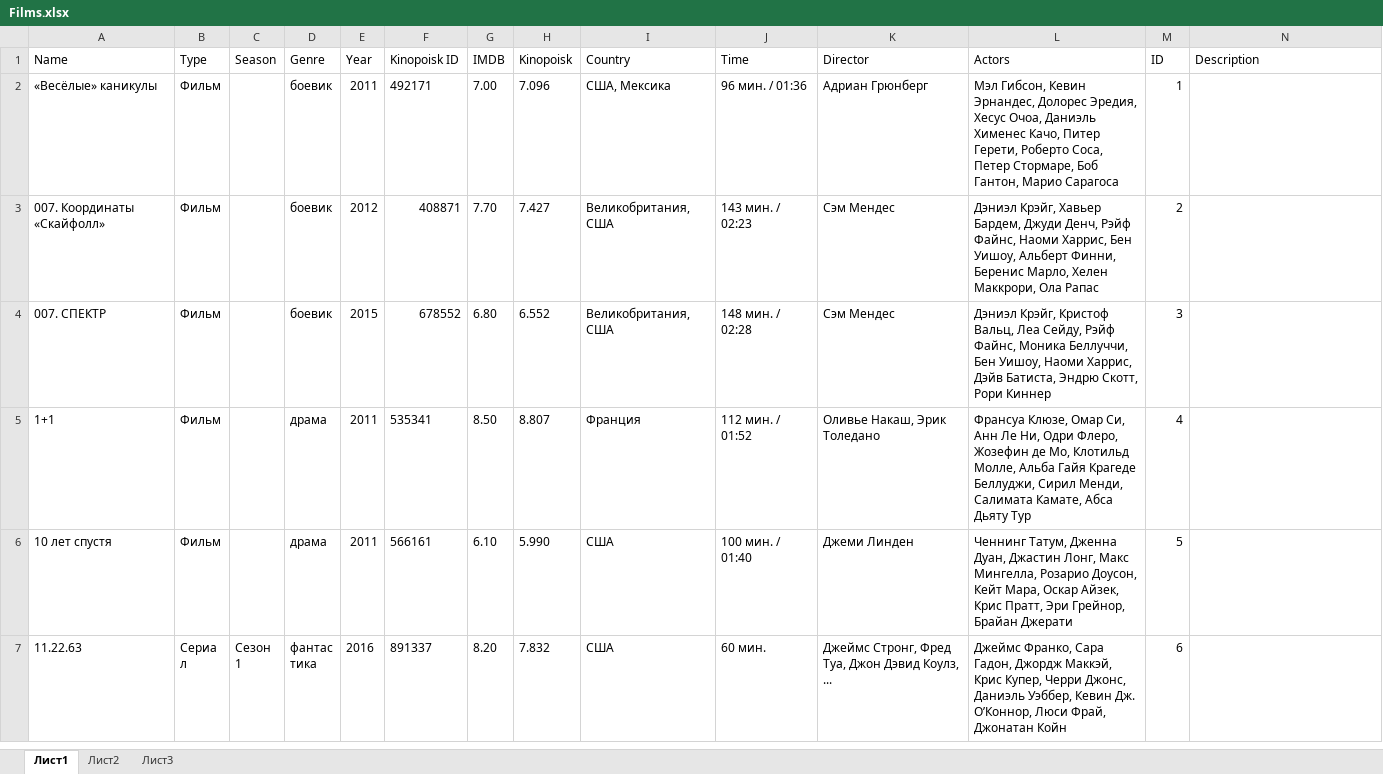
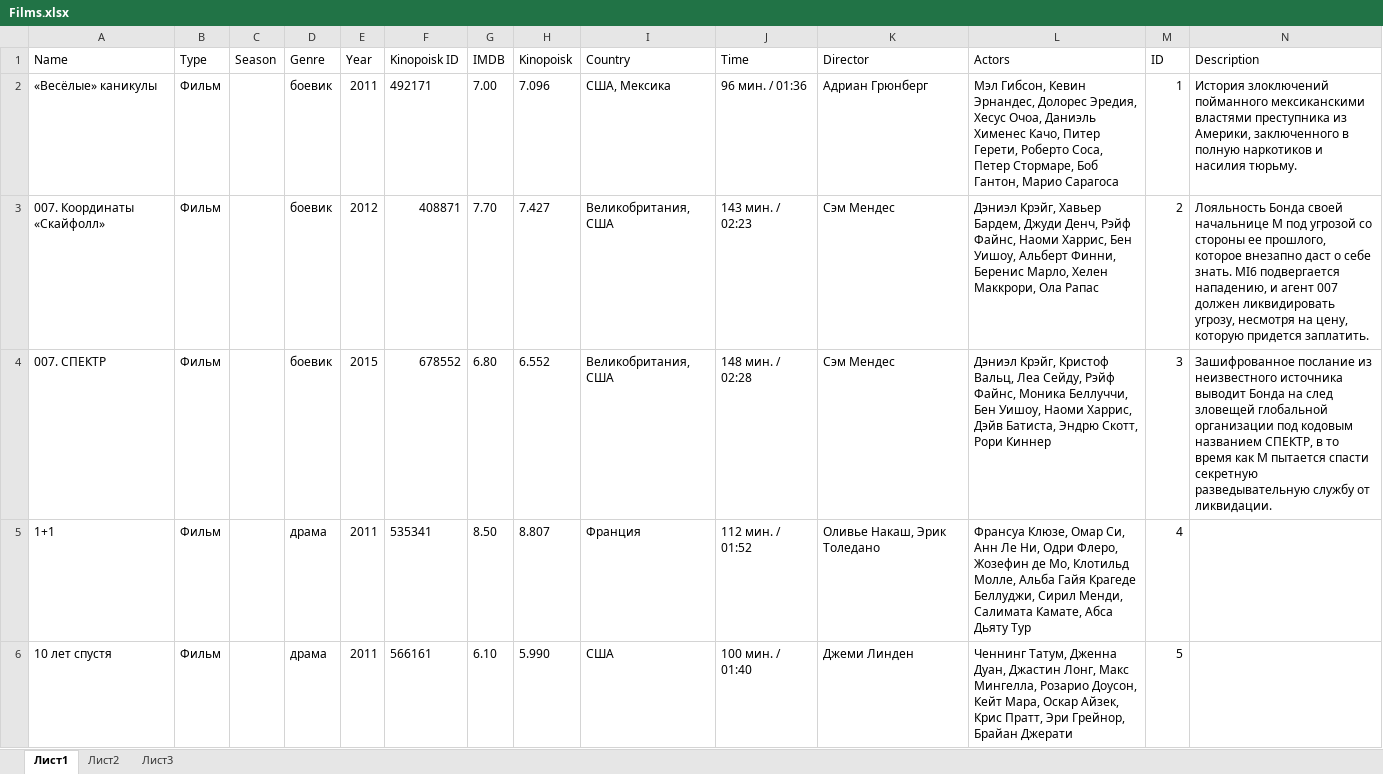
Before and after one commit to SergeyDyudin/VideoArchive, an Excel workbook: database/Films.xlsx, sheet Лист1, drawn as a sheet; only a part is shown; the shorter side is filled out with more unchanged rows; values as stored, in another font and other column widths than the file's, no borders; conditional formats and table styles not drawn; the diff names each change by its address in the sheet, - before the commit and + after, or states it on an @@ line.

Commit message:
Update description script

```diff
--- a/database/Films.xlsx (sheet Лист1)
+++ b/database/Films.xlsx (sheet Лист1)
-N2 (Description): (empty)
+N2 (Description): История злоключений пойманного мексиканскими властями преступника из Америки, заключенного в полную наркотиков и насилия тюрьму.
-N3 (Description): (empty)
+N3 (Description): Лояльность Бонда своей начальнице М под угрозой со стороны ее прошлого, которое внезапно даст о себе знать. MI6 подвергается нападению, и агент 007 должен ликвидировать угрозу, несмотря на цену, которую придется заплатить.
-N4 (Description): (empty)
+N4 (Description): Зашифрованное послание из неизвестного источника выводит Бонда на след зловещей глобальной организации под кодовым названием СПЕКТР, в то время как М пытается спасти секретную разведывательную службу от ликвидации.
```
Also changed, not shown: 2 other files.
